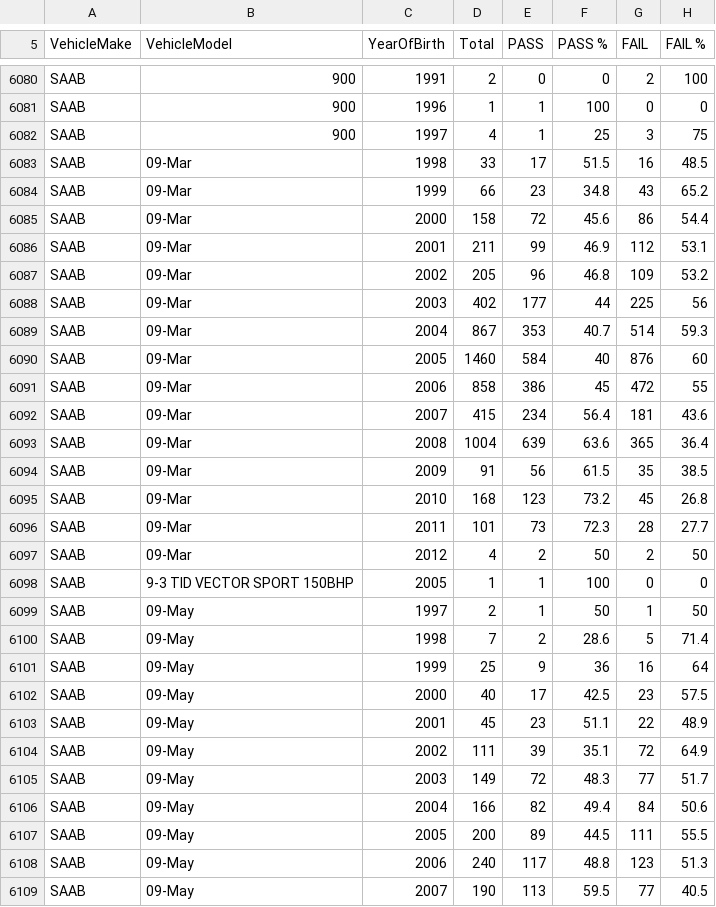
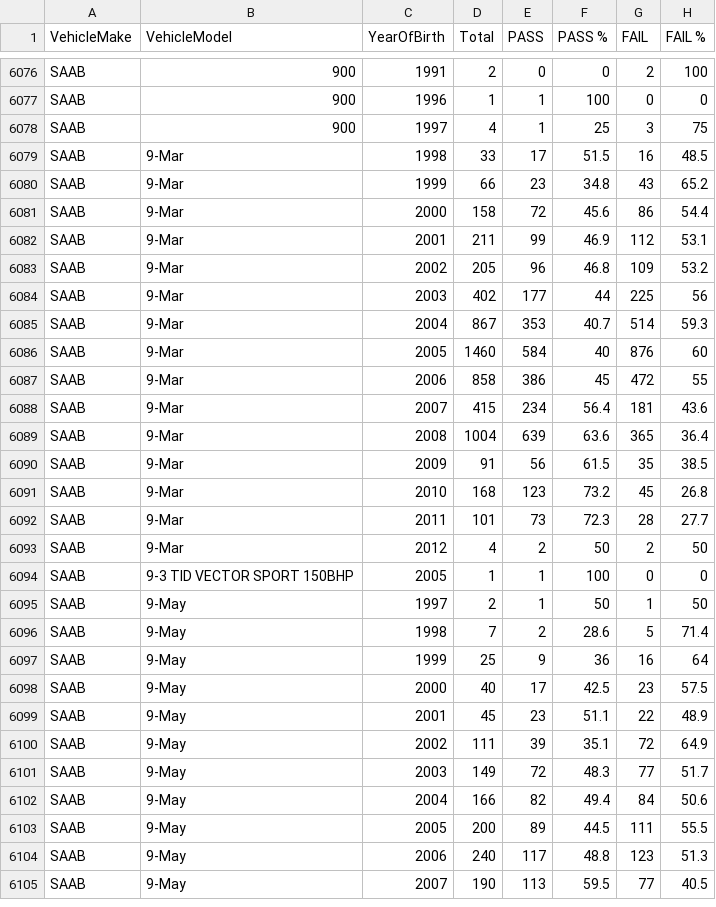
Before and after one commit to jingyuantan/informationVisualization, a CSV file: Make Model Data 2016.csv, drawn as a sheet; only a part is shown, gaps mark what is left out; addresses are those after the commit; the diff covers the shown part only; the diff names each change by its address in the sheet, - before the commit and + after, or states it on an @@ line.

Commit message:
Update Make Model Data 2016.csv

```diff
--- a/Make Model Data 2016.csv
+++ b/Make Model Data 2016.csv
-B6079:B6093 (VehicleModel): 09-Mar
+B6079:B6093 (VehicleModel): 9-Mar
-B6095:B6105 (VehicleModel): 09-May
+B6095:B6105 (VehicleModel): 9-May
```
Also changed, not shown: 4 removed rows and 7 edited cells elsewhere in this file.
